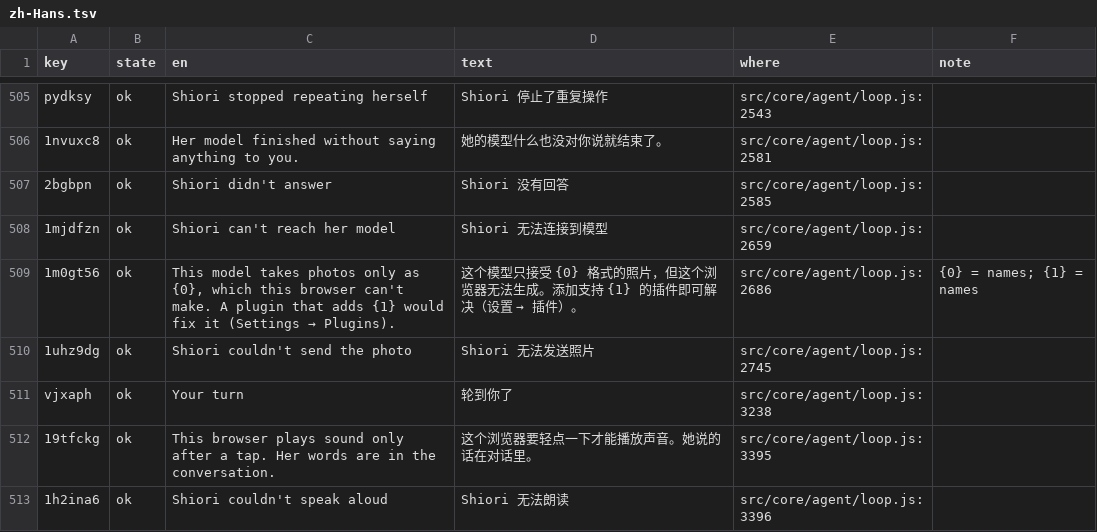
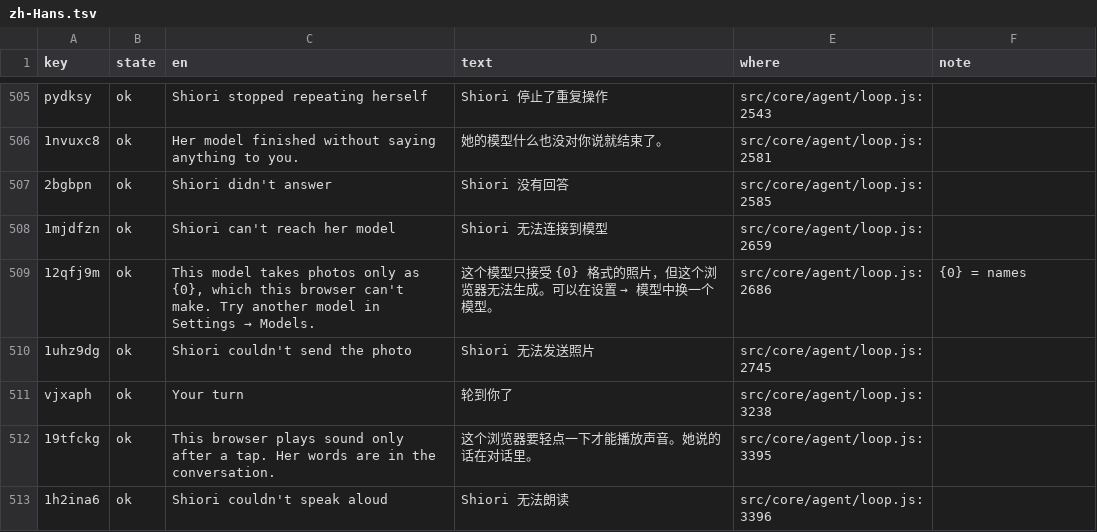
Before and after one commit to annai-guide/annai, a TSV file: l10n/zh-Hans.tsv, drawn as a sheet; only a part is shown, gaps mark what is left out.

```diff
--- a/l10n/zh-Hans.tsv
+++ b/l10n/zh-Hans.tsv
@@ -508,3 +508,3 @@ pydksy	ok	Shiori stopped repeating herself	Shiori 停止了重复操作	src/core
 1mjdfzn	ok	Shiori can't reach her model	Shiori 无法连接到模型	src/core/agent/loop.js:2659	
-1m0gt56	ok	This model takes photos only as {0}, which this browser can't make. A plugin that adds {1} would fix it (Settings → Plugins).	这个模型只接受 {0} 格式的照片，但这个浏览器无法生成。添加支持 {1} 的插件即可解决（设置 → 插件）。	src/core/agent/loop.js:2686	{0} = names; {1} = names
+12qfj9m	ok	This model takes photos only as {0}, which this browser can't make. Try another model in Settings → Models.	这个模型只接受 {0} 格式的照片，但这个浏览器无法生成。可以在设置 → 模型中换一个模型。	src/core/agent/loop.js:2686	{0} = names
 1uhz9dg	ok	Shiori couldn't send the photo	Shiori 无法发送照片	src/core/agent/loop.js:2745	
```
Also changed, not shown: l10n/ja.tsv, l10n/zh-Hant.tsv, 10 other files.
